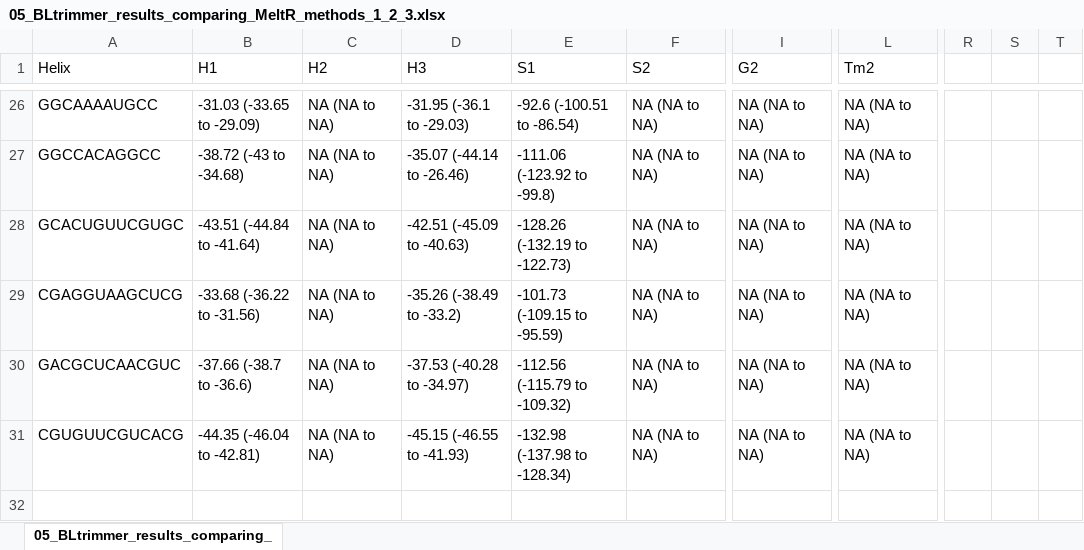
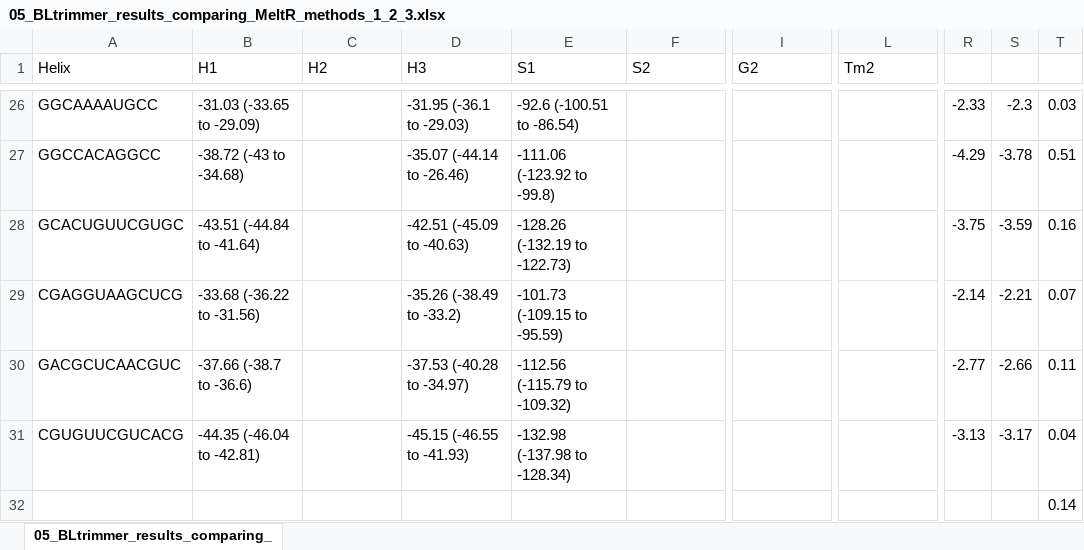
Before and after one commit to JPSieg/meltR.a.paper, an Excel workbook: Tables/05_BLtrimmer_results_comparing_MeltR_methods_1_2_3/05_BLtrimmer_results_comparing_MeltR_methods_1_2_3.xlsx, sheet 05_BLtrimmer_results_comparing_, drawn as a sheet; only a part is shown, gaps mark what is left out; values as stored, in another font and other column widths than the file's, no borders; the diff covers the shown part only; the diff names each change by its address in the sheet, - before the commit and + after, or states it on an @@ line.

```diff
--- a/Tables/05_BLtrimmer_results_comparing_MeltR_methods_1_2_3/05_BLtrimmer_results_comparing_MeltR_methods_1_2_3.xlsx (sheet 05_BLtrimmer_results_comparing_)
+++ b/Tables/05_BLtrimmer_results_comparing_MeltR_methods_1_2_3/05_BLtrimmer_results_comparing_MeltR_methods_1_2_3.xlsx (sheet 05_BLtrimmer_results_comparing_)
-C26:C31 (H2): NA (NA to NA)
+C26:C31 (H2): (empty)
-F26:F31 (S2): NA (NA to NA)
+F26:F31 (S2): (empty)
-I26:I31 (G2): NA (NA to NA)
+I26:I31 (G2): (empty)
-L26:L31 (Tm2): NA (NA to NA)
+L26:L31 (Tm2): (empty)
-R26: (empty)
+R26: -2.33
-S26: (empty)
+S26: -2.3
-T26: (empty)
+T26: 0.03
-R27: (empty)
+R27: -4.29
-S27: (empty)
+S27: -3.78
-T27: (empty)
+T27: 0.51
-R28: (empty)
+R28: -3.75
-S28: (empty)
+S28: -3.59
-T28: (empty)
+T28: 0.16
-R29: (empty)
+R29: -2.14
-S29: (empty)
+S29: -2.21
-T29: (empty)
+T29: 0.07
-R30: (empty)
+R30: -2.77
-S30: (empty)
+S30: -2.66
-T30: (empty)
+T30: 0.11
-R31: (empty)
+R31: -3.13
-S31: (empty)
+S31: -3.17
-T31: (empty)
+T31: 0.04
-T32: (empty)
+T32: 0.14
```
Also changed, not shown: 63 edited cells elsewhere in this sheet, 17 other files.
